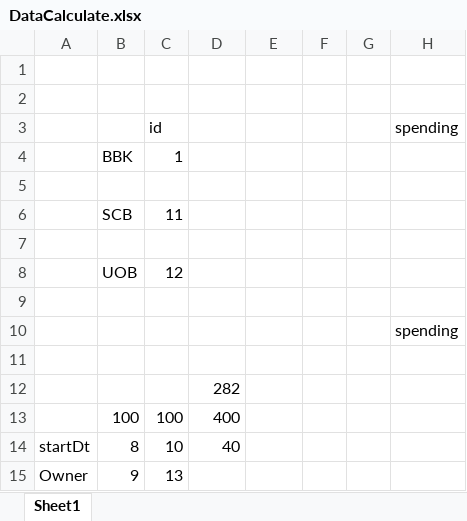
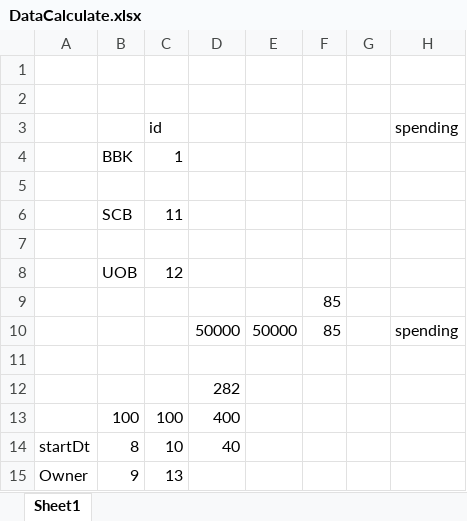
Before and after one commit to kshark403/flutter_document, an Excel workbook: SmartStore/DataCalculate.xlsx, sheet Sheet1, drawn as a sheet; only a part is shown; values as stored, in another font and other column widths than the file's, no borders; the diff names each change by its address in the sheet, - before the commit and + after, or states it on an @@ line.

Commit message:
update SmartStore_21

```diff
--- a/SmartStore/DataCalculate.xlsx (sheet Sheet1)
+++ b/SmartStore/DataCalculate.xlsx (sheet Sheet1)
-F9:F10: (empty)
+F9:F10: 85
-D10: (empty)
+D10: 50000
-E10: (empty)
+E10: 50000
```
Also changed, not shown: 1 other file.
